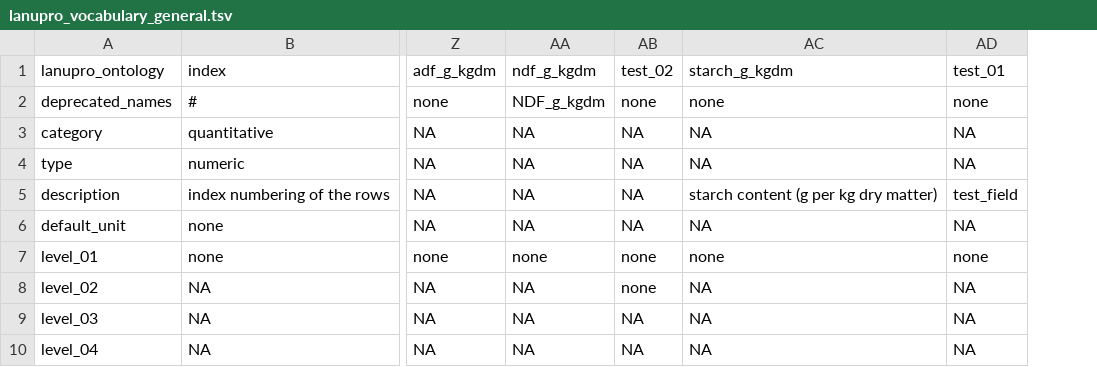
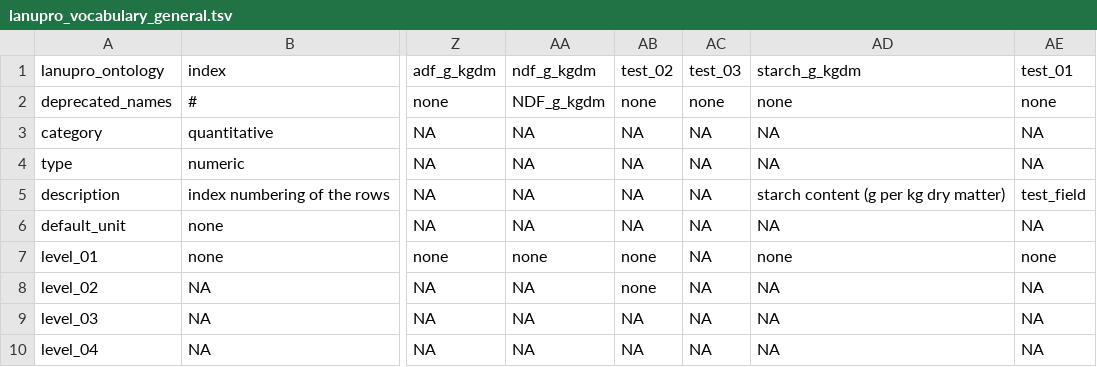
Before and after one commit to lanupro-analytics/lanupro_vocabulary, a TSV file: data/processed/lanupro_vocabulary_general.tsv, drawn as a sheet; only a part is shown, gaps mark what is left out; the diff names each change by its address in the sheet, - before the commit and + after, or states it on an @@ line.

```diff
--- a/data/processed/lanupro_vocabulary_general.tsv
+++ b/data/processed/lanupro_vocabulary_general.tsv
+column AC (test_03), rows 2-10: none | NA | NA | NA | NA | NA | NA | NA | NA
```
